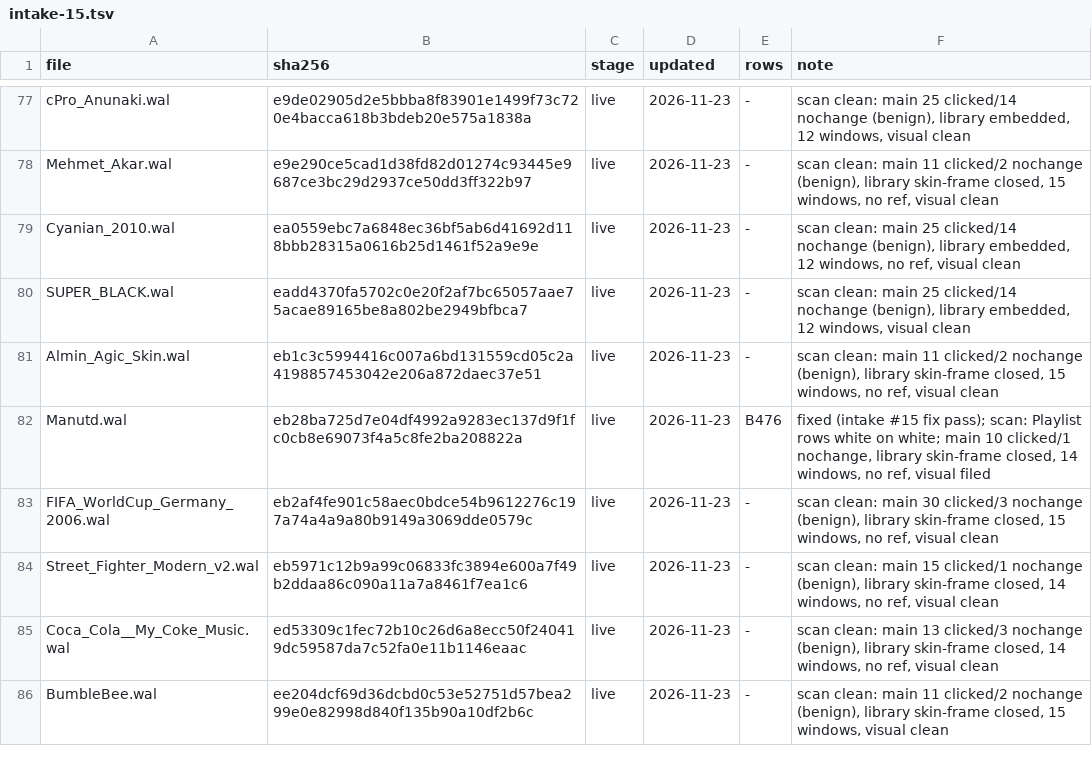
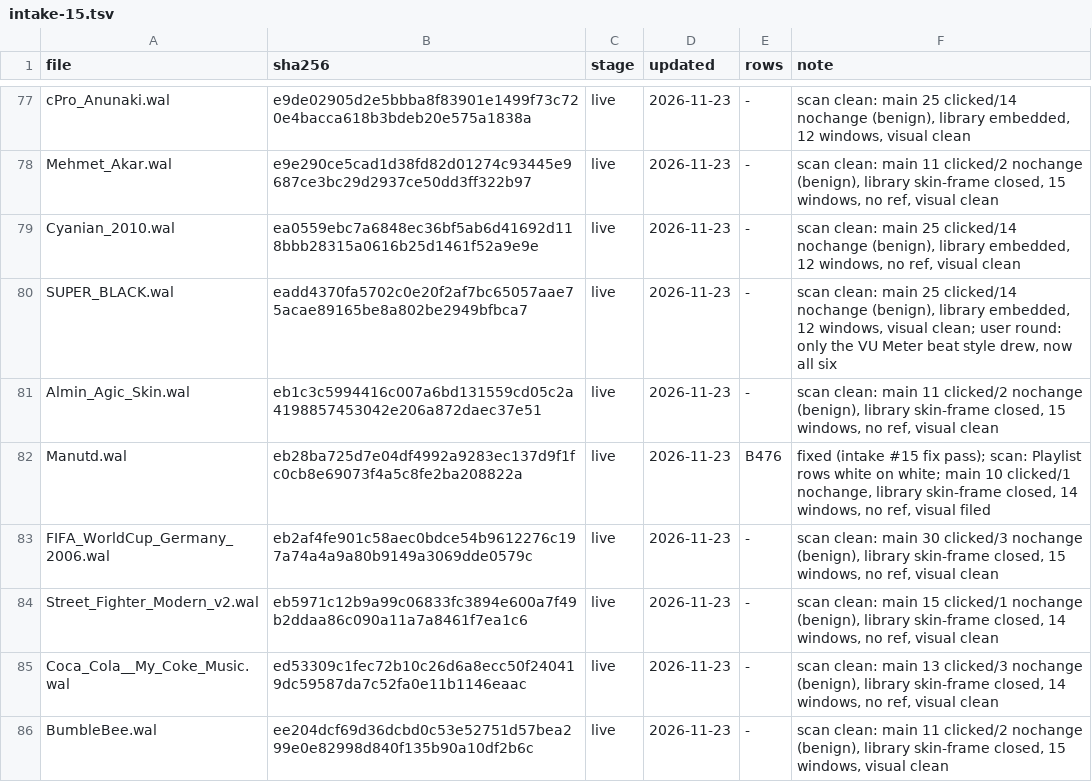
Before and after one commit to ad-repo/nullplayer, a TSV file: docs/winamp-modern/intakes/intake-15.tsv, drawn as a sheet; only a part is shown, gaps mark what is left out.

```diff
--- a/docs/winamp-modern/intakes/intake-15.tsv
+++ b/docs/winamp-modern/intakes/intake-15.tsv
@@ -79,3 +79,3 @@ Mehmet_Akar.wal	e9e290ce5cad1d38fd82d01274c93445e9687ce3bc29d2937ce50dd3ff322b97
 Cyanian_2010.wal	ea0559ebc7a6848ec36bf5ab6d41692d118bbb28315a0616b25d1461f52a9e9e	live	2026-11-23	-	scan clean: main 25 clicked/14 nochange (benign), library embedded, 12 windows, no ref, visual clean
-SUPER_BLACK.wal	eadd4370fa5702c0e20f2af7bc65057aae75acae89165be8a802be2949bfbca7	live	2026-11-23	-	scan clean: main 25 clicked/14 nochange (benign), library embedded, 12 windows, visual clean
+SUPER_BLACK.wal	eadd4370fa5702c0e20f2af7bc65057aae75acae89165be8a802be2949bfbca7	live	2026-11-23	-	scan clean: main 25 clicked/14 nochange (benign), library embedded, 12 windows, visual clean; user round: only the VU Meter beat style drew, now all six
 Almin_Agic_Skin.wal	eb1c3c5994416c007a6bd131559cd05c2a4198857453042e206a872daec37e51	live	2026-11-23	-	scan clean: main 11 clicked/2 nochange (benign), library skin-frame closed, 15 windows, no ref, visual clean
```
Also changed, not shown: 3 other files.
